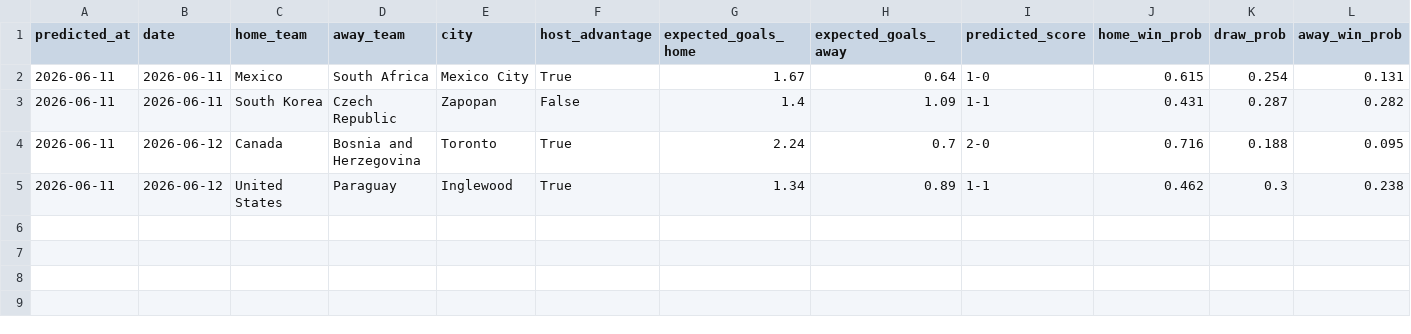
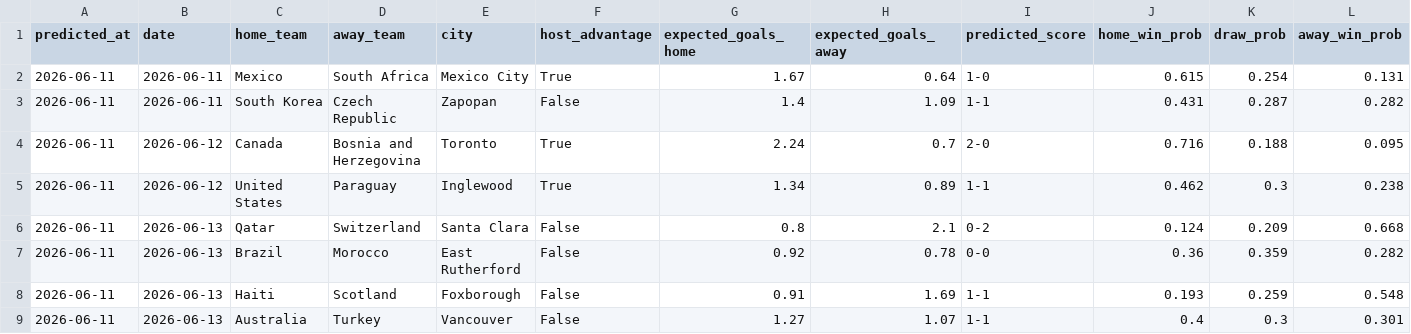
Before and after one commit to omerk1/worldcup-2026-prediction, a CSV file: outputs/history/prematch_predictions.csv, drawn as a sheet; only a part is shown; rows hold the shown columns only; the diff names each change by its address in the sheet, - before the commit and + after, or states it on an @@ line.

```diff
--- a/outputs/history/prematch_predictions.csv
+++ b/outputs/history/prematch_predictions.csv
+row 6: 2026-06-11 | 2026-06-13 | Qatar | Switzerland | Santa Clara | False | 0.8 | 2.1 | 0-2 | 0.124 | 0.209 | 0.668
+row 7: 2026-06-11 | 2026-06-13 | Brazil | Morocco | East Rutherford | False | 0.92 | 0.78 | 0-0 | 0.36 | 0.359 | 0.282
+row 8: 2026-06-11 | 2026-06-13 | Haiti | Scotland | Foxborough | False | 0.91 | 1.69 | 1-1 | 0.193 | 0.259 | 0.548
+row 9: 2026-06-11 | 2026-06-13 | Australia | Turkey | Vancouver | False | 1.27 | 1.07 | 1-1 | 0.4 | 0.3 | 0.301
```
Also changed, not shown: data/processed/wc_2026_live_results.csv, outputs/history/best_guess_history.csv, 4 other files.
